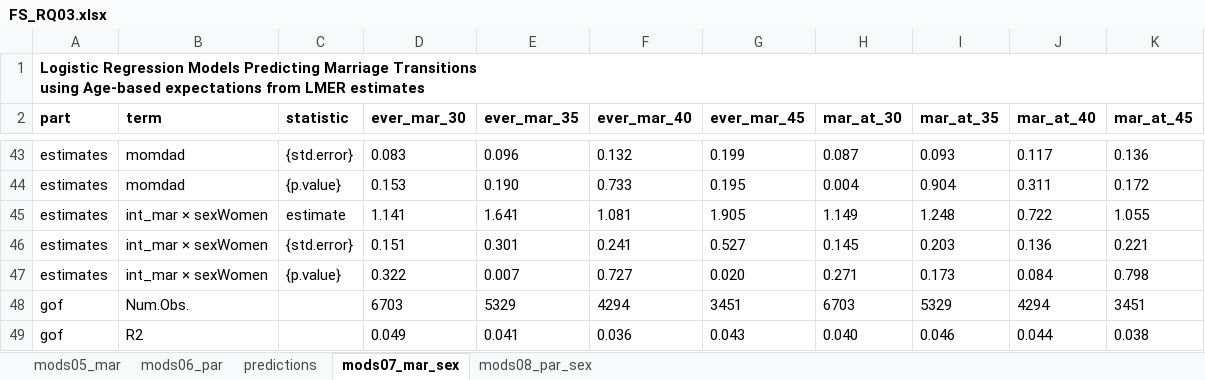
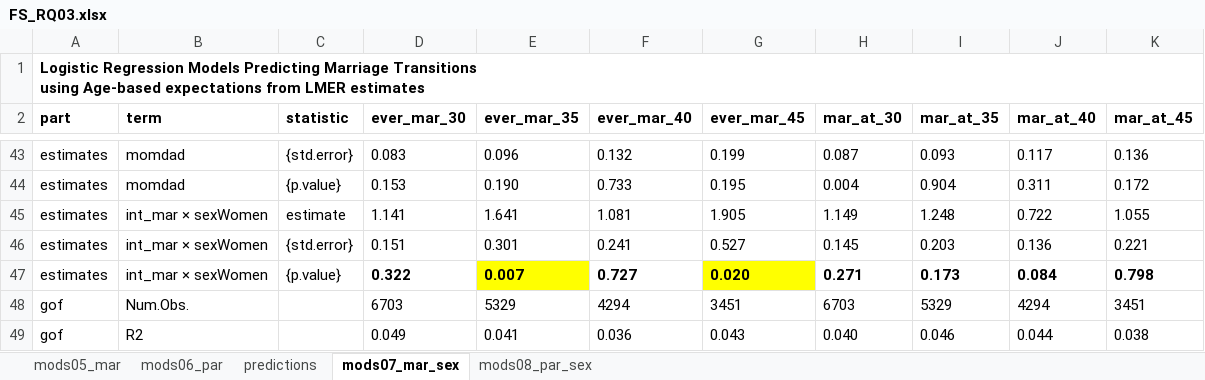
Before and after one commit to jrpepin/MTF_Future-Selves, an Excel workbook: data/FS_RQ03.xlsx, sheet mods07_mar_sex, drawn as a sheet; only a part is shown, gaps mark what is left out; values as stored, in another font and other column widths than the file's, no borders; the diff names each change by its address in the sheet, - before the commit and + after, or states it on an @@ line.

```diff
--- a/data/FS_RQ03.xlsx (sheet mods07_mar_sex)
+++ b/data/FS_RQ03.xlsx (sheet mods07_mar_sex)
-D47:K47 bold: off
+D47:K47 bold: on
-E47 fill: none
+E47 fill: #FFFF00
-G47 fill: none
+G47 fill: #FFFF00
```
Also changed, not shown: sheet mods06_par, sheet mods05_mar, sheet mods08_par_sex.
